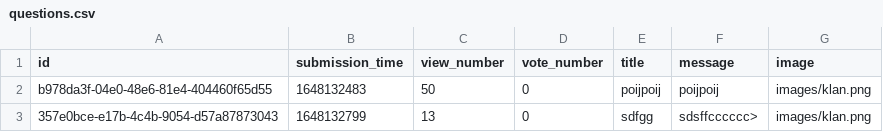
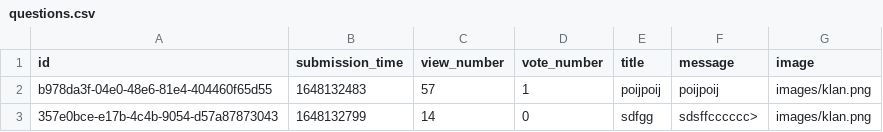
Before and after one commit to RRicsi89/askmate3, a CSV file: data/questions.csv, drawn as a sheet.

```diff
--- a/data/questions.csv
+++ b/data/questions.csv
@@ -1,3 +1,3 @@
 id,submission_time,view_number,vote_number,title,message,image
-b978da3f-04e0-48e6-81e4-404460f65d55,1648132483,50,0,poijpoij,poijpoij,images/klan.png
-357e0bce-e17b-4c4b-9054-d57a87873043,1648132799,13,0,sdfgg,sdsffcccccc>,images/klan.png
+b978da3f-04e0-48e6-81e4-404460f65d55,1648132483,57,1,poijpoij,poijpoij,images/klan.png
+357e0bce-e17b-4c4b-9054-d57a87873043,1648132799,14,0,sdfgg,sdsffcccccc>,images/klan.png
```
Also changed, not shown: 5 other files.
